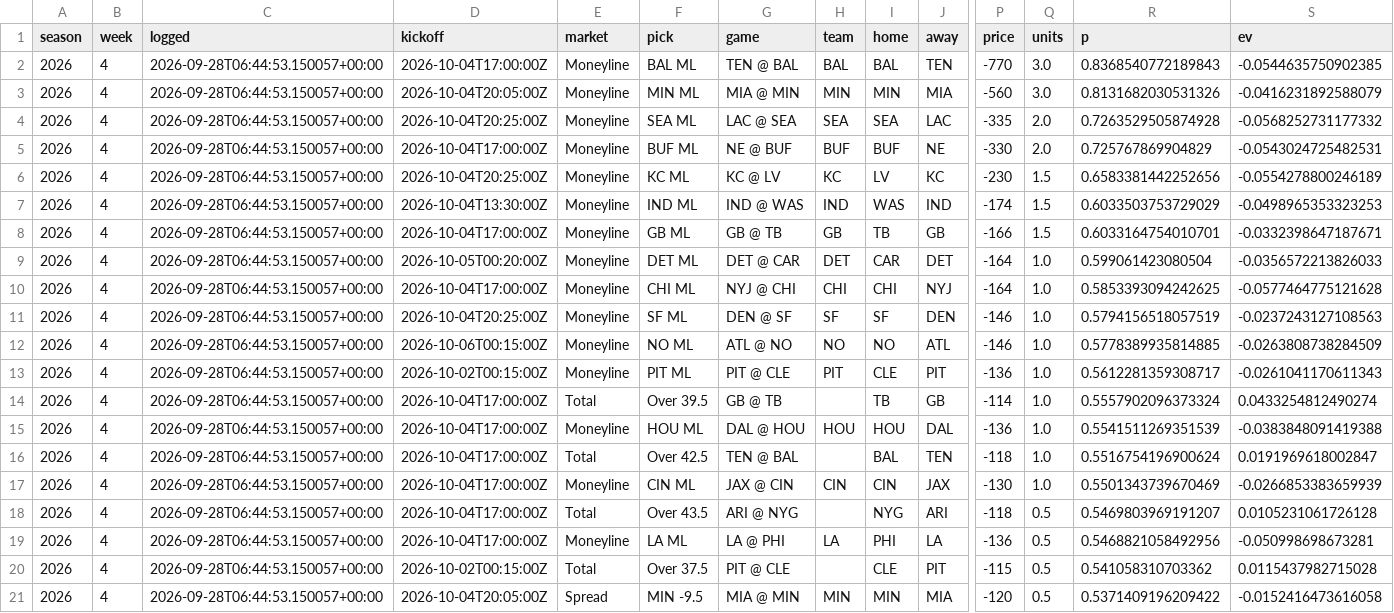
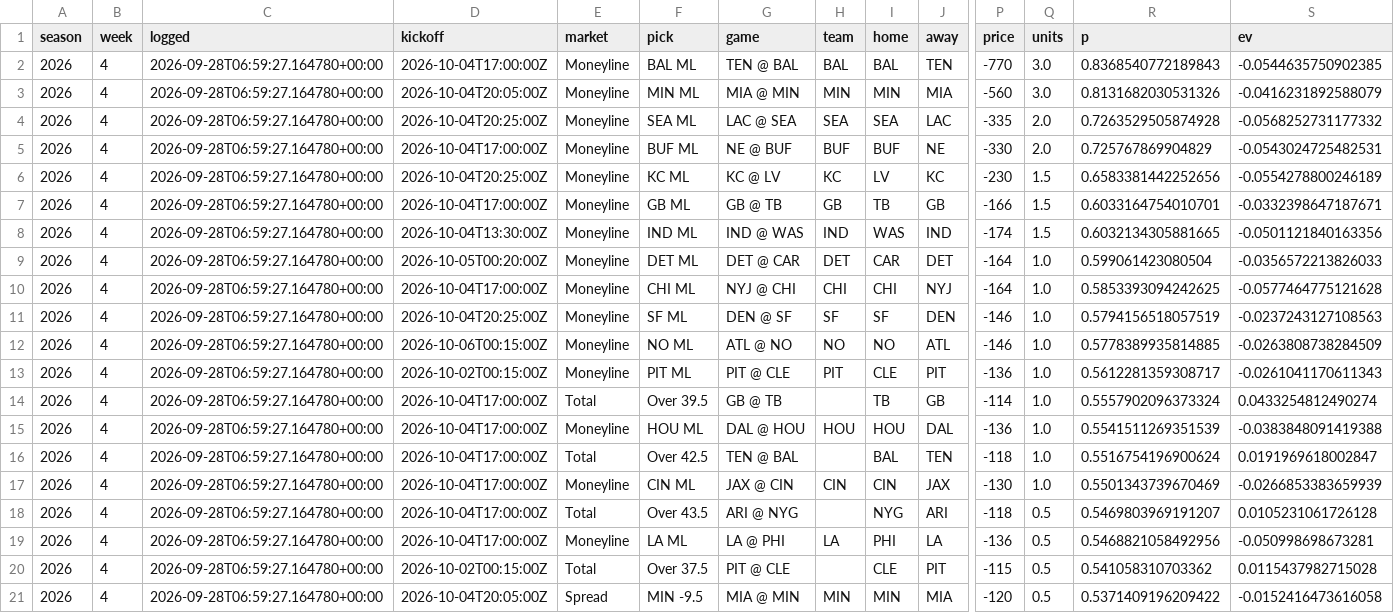
Before and after one commit to NeelW-eng/nfl-model, a CSV file: data/pick_log.csv, drawn as a sheet; only a part is shown, gaps mark what is left out; removed rows and columns are numbered as before the commit, all else as after; rows hold the shown columns only; the diff names each change by its address in the sheet, - before the commit and + after, or states it on an @@ line.

```diff
--- a/data/pick_log.csv
+++ b/data/pick_log.csv
-C2:C6 (logged): 2026-09-28T06:44:53.150057+00:00
+C2:C6 (logged): 2026-09-28T06:59:27.164780+00:00
-row 7: 2026 | 4 | 2026-09-28T06:44:53.150057+00:00 | 2026-10-04T13:30:00Z | Moneyline | IND ML | IND @ WAS | IND | WAS | IND | -174 | 1.5 | 0.6033503753729029 | -0.0498965353323253
-C7 (logged): 2026-09-28T06:44:53.150057+00:00
+C7 (logged): 2026-09-28T06:59:27.164780+00:00
+row 8: 2026 | 4 | 2026-09-28T06:59:27.164780+00:00 | 2026-10-04T13:30:00Z | Moneyline | IND ML | IND @ WAS | IND | WAS | IND | -174 | 1.5 | 0.6032134305881665 | -0.0501121840163356
-C9:C21 (logged): 2026-09-28T06:44:53.150057+00:00
+C9:C21 (logged): 2026-09-28T06:59:27.164780+00:00
```
Also changed, not shown: 4 other files.
